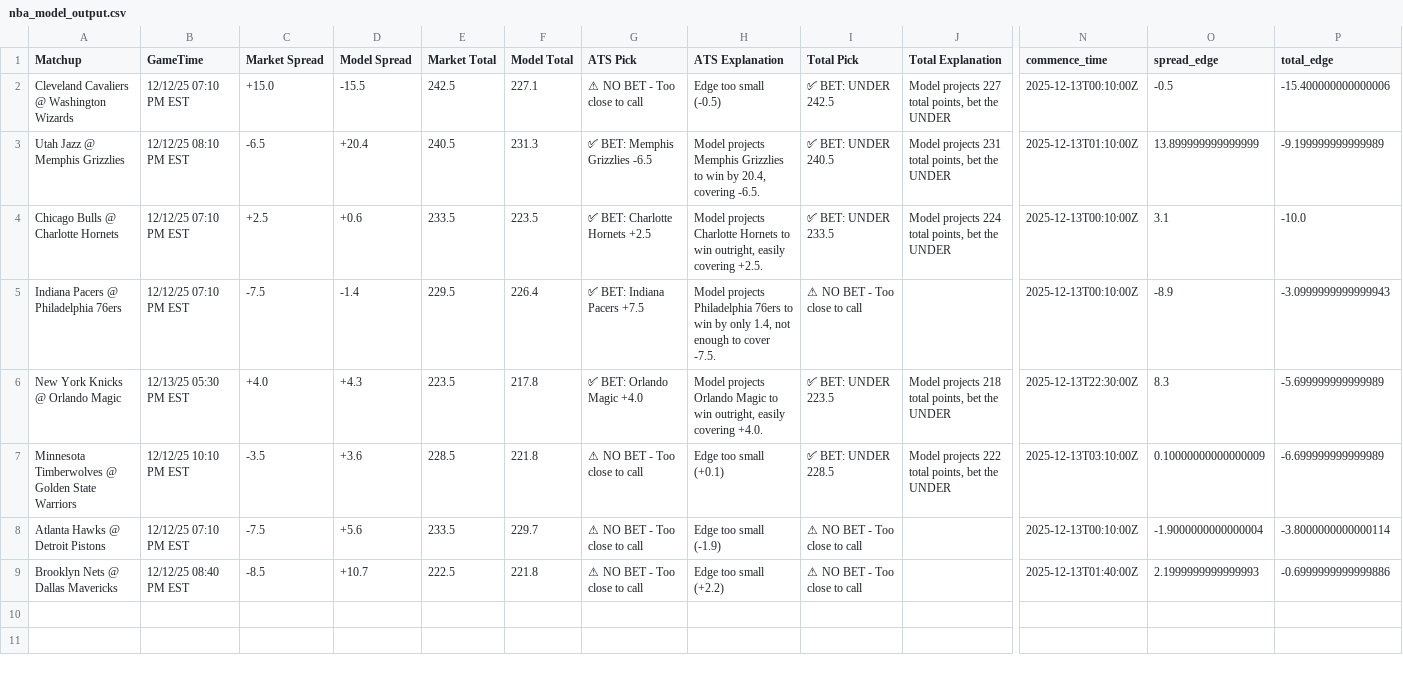
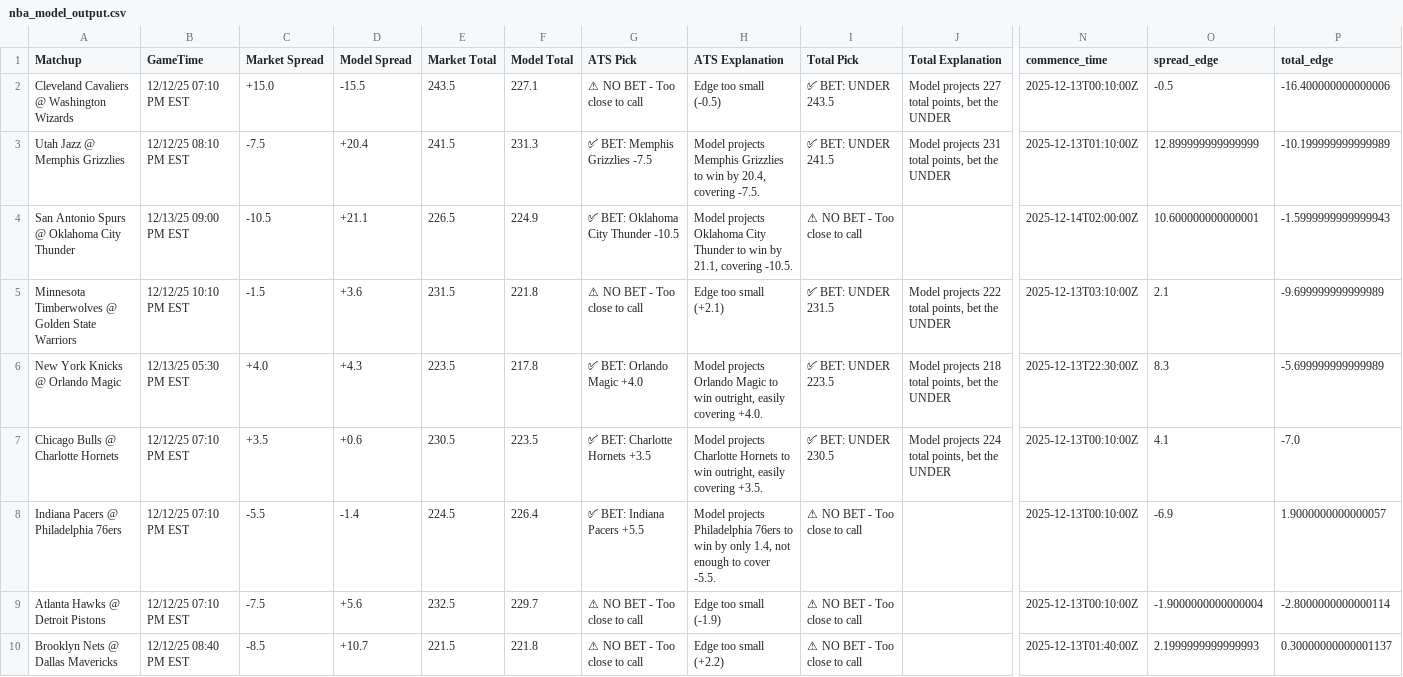
Before and after one commit to BangLetsGetIt/NBA-NCAA-Betting-Models, a CSV file: nba/nba_model_output.csv, drawn as a sheet; only a part is shown, gaps mark what is left out; removed rows and columns are numbered as before the commit, all else as after; rows hold the shown columns only; the diff names each change by its address in the sheet, - before the commit and + after, or states it on an @@ line.

Commit message:
Update model outputs - 2025-12-12 10:01:18

```diff
--- a/nba/nba_model_output.csv
+++ b/nba/nba_model_output.csv
-E2 (Market Total): 242.5
+E2 (Market Total): 243.5
-I2 (Total Pick): ✅ BET: UNDER 242.5
+I2 (Total Pick): ✅ BET: UNDER 243.5
-P2 (total_edge): -15.400000000000006
+P2 (total_edge): -16.400000000000006
-C3 (Market Spread): -6.5
+C3 (Market Spread): -7.5
-E3 (Market Total): 240.5
+E3 (Market Total): 241.5
-G3 (ATS Pick): ✅ BET: Memphis Grizzlies -6.5
+G3 (ATS Pick): ✅ BET: Memphis Grizzlies -7.5
-H3 (ATS Explanation): …20.4, covering -6.5.
+H3 (ATS Explanation): …20.4, covering -7.5.
-I3 (Total Pick): ✅ BET: UNDER 240.5
+I3 (Total Pick): ✅ BET: UNDER 241.5
-O3 (spread_edge): 13.899999999999999
+O3 (spread_edge): 12.899999999999999
-P3 (total_edge): -9.199999999999989
+P3 (total_edge): -10.199999999999989
-row 4: Chicago Bulls @ Charlotte Hornets | 12/12/25 07:10 PM EST | +2.5 | +0.6 | 233.5 | 223.5 | ✅ BET: Charlotte Hornets +2.5 | Model projects Charlotte Hornets to win outright, easily covering +2.5. | ✅ BET: UNDER 233.5 | Model projects 224 total points, bet the UNDER | 2025-12-13T00:10:00Z | 3.1 | -10.0
-row 5: Indiana Pacers @ Philadelphia 76ers | 12/12/25 07:10 PM EST | -7.5 | -1.4 | 229.5 | 226.4 | ✅ BET: Indiana Pacers +7.5 | Model projects Philadelphia 76ers to win by only 1.4, not enough to cover -7.5. | ⚠ NO BET - Too close to call |  | 2025-12-13T00:10:00Z | -8.9 | -3.0999999999999943
+row 4: San Antonio Spurs @ Oklahoma City Thunder | 12/13/25 09:00 PM EST | -10.5 | +21.1 | 226.5 | 224.9 | ✅ BET: Oklahoma City Thunder -10.5 | Model projects Oklahoma City Thunder to win by 21.1, covering -10.5. | ⚠ NO BET - Too close to call |  | 2025-12-14T02:00:00Z | 10.600000000000001 | -1.5999999999999943
+row 5: Minnesota Timberwolves @ Golden State Warriors | 12/12/25 10:10 PM EST | -1.5 | +3.6 | 231.5 | 221.8 | ⚠ NO BET - Too close to call | Edge too small (+2.1) | ✅ BET: UNDER 231.5 | Model projects 222 total points, bet the UNDER | 2025-12-13T03:10:00Z | 2.1 | -9.699999999999989
-row 7: Minnesota Timberwolves @ Golden State Warriors | 12/12/25 10:10 PM EST | -3.5 | +3.6 | 228.5 | 221.8 | ⚠ NO BET - Too close to call | Edge too small (+0.1) | ✅ BET: UNDER 228.5 | Model projects 222 total points, bet the UNDER | 2025-12-13T03:10:00Z | 0.10000000000000009 | -6.699999999999989
+row 7: Chicago Bulls @ Charlotte Hornets | 12/12/25 07:10 PM EST | +3.5 | +0.6 | 230.5 | 223.5 | ✅ BET: Charlotte Hornets +3.5 | Model projects Charlotte Hornets to win outright, easily covering +3.5. | ✅ BET: UNDER 230.5 | Model projects 224 total points, bet the UNDER | 2025-12-13T00:10:00Z | 4.1 | -7.0
+row 8: Indiana Pacers @ Philadelphia 76ers | 12/12/25 07:10 PM EST | -5.5 | -1.4 | 224.5 | 226.4 | ✅ BET: Indiana Pacers +5.5 | Model projects Philadelphia 76ers to win by only 1.4, not enough to cover -5.5. | ⚠ NO BET - Too close to call |  | 2025-12-13T00:10:00Z | -6.9 | 1.9000000000000057
-E9 (Market Total): 233.5
+E9 (Market Total): 232.5
-P9 (total_edge): -3.8000000000000114
+P9 (total_edge): -2.8000000000000114
-E10 (Market Total): 222.5
+E10 (Market Total): 221.5
-P10 (total_edge): -0.6999999999999886
+P10 (total_edge): 0.30000000000001137
```
Also changed, not shown: 3 other files.
